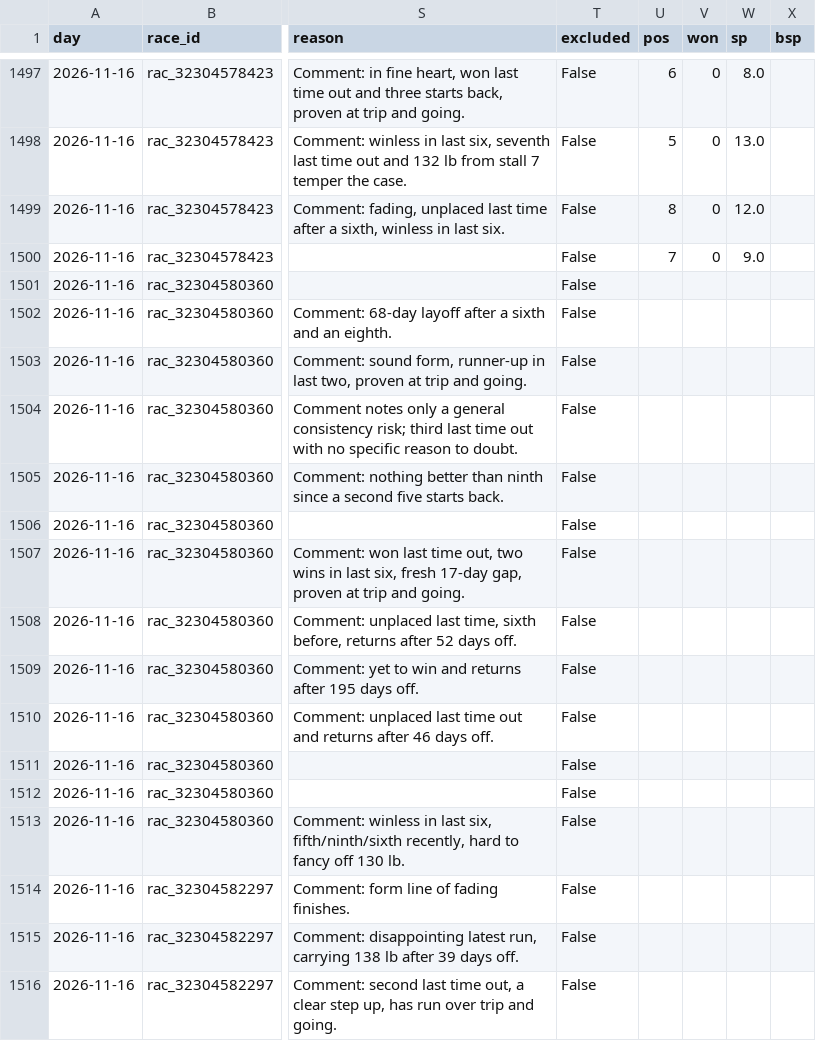
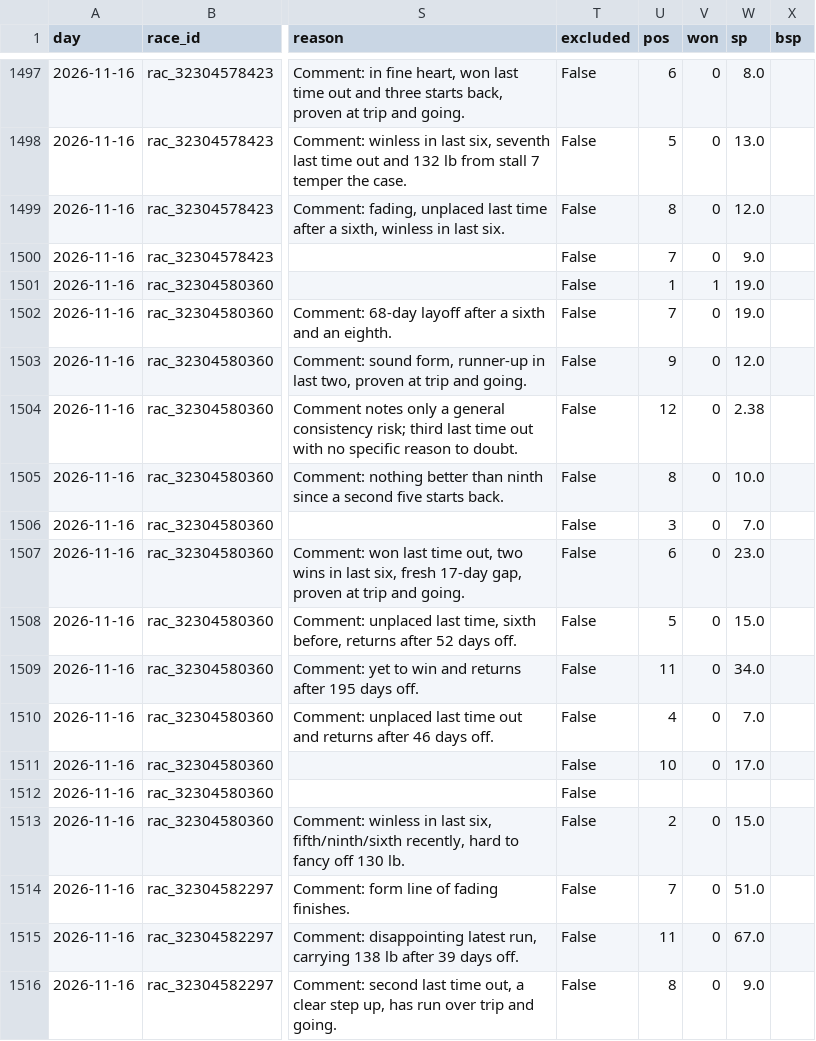
Before and after one commit to tipsearch1-cell/racing-pipeline, a CSV file: data/card_review_tracker.csv, drawn as a sheet; only a part is shown, gaps mark what is left out; the diff covers the shown part only; the diff names each change by its address in the sheet, - before the commit and + after, or states it on an @@ line.

```diff
--- a/data/card_review_tracker.csv
+++ b/data/card_review_tracker.csv
-U1501 (pos): (empty)
+U1501 (pos): 1
-V1501 (won): (empty)
+V1501 (won): 1
-W1501:W1502 (sp): (empty)
+W1501:W1502 (sp): 19.0
-U1502 (pos): (empty)
+U1502 (pos): 7
-V1502:V1511 (won): (empty)
+V1502:V1511 (won): 0
-U1503 (pos): (empty)
+U1503 (pos): 9
-W1503 (sp): (empty)
+W1503 (sp): 12.0
-U1504 (pos): (empty)
+U1504 (pos): 12
-W1504 (sp): (empty)
+W1504 (sp): 2.38
-U1505 (pos): (empty)
+U1505 (pos): 8
-W1505 (sp): (empty)
+W1505 (sp): 10.0
-U1506 (pos): (empty)
+U1506 (pos): 3
-W1506 (sp): (empty)
+W1506 (sp): 7.0
-U1507 (pos): (empty)
+U1507 (pos): 6
-W1507 (sp): (empty)
+W1507 (sp): 23.0
-U1508 (pos): (empty)
+U1508 (pos): 5
-W1508 (sp): (empty)
+W1508 (sp): 15.0
-U1509 (pos): (empty)
+U1509 (pos): 11
-W1509 (sp): (empty)
+W1509 (sp): 34.0
-U1510 (pos): (empty)
+U1510 (pos): 4
-W1510 (sp): (empty)
+W1510 (sp): 7.0
-U1511 (pos): (empty)
+U1511 (pos): 10
-W1511 (sp): (empty)
+W1511 (sp): 17.0
-U1513 (pos): (empty)
+U1513 (pos): 2
-V1513:V1516 (won): (empty)
+V1513:V1516 (won): 0
-W1513 (sp): (empty)
+W1513 (sp): 15.0
-U1514 (pos): (empty)
+U1514 (pos): 7
-W1514 (sp): (empty)
+W1514 (sp): 51.0
-U1515 (pos): (empty)
+U1515 (pos): 11
-W1515 (sp): (empty)
+W1515 (sp): 67.0
-U1516 (pos): (empty)
+U1516 (pos): 8
-W1516 (sp): (empty)
+W1516 (sp): 9.0
```
Also changed, not shown: 24 edited cells elsewhere in this file, data/angle_toprated_tracker.csv, 3 other files.
